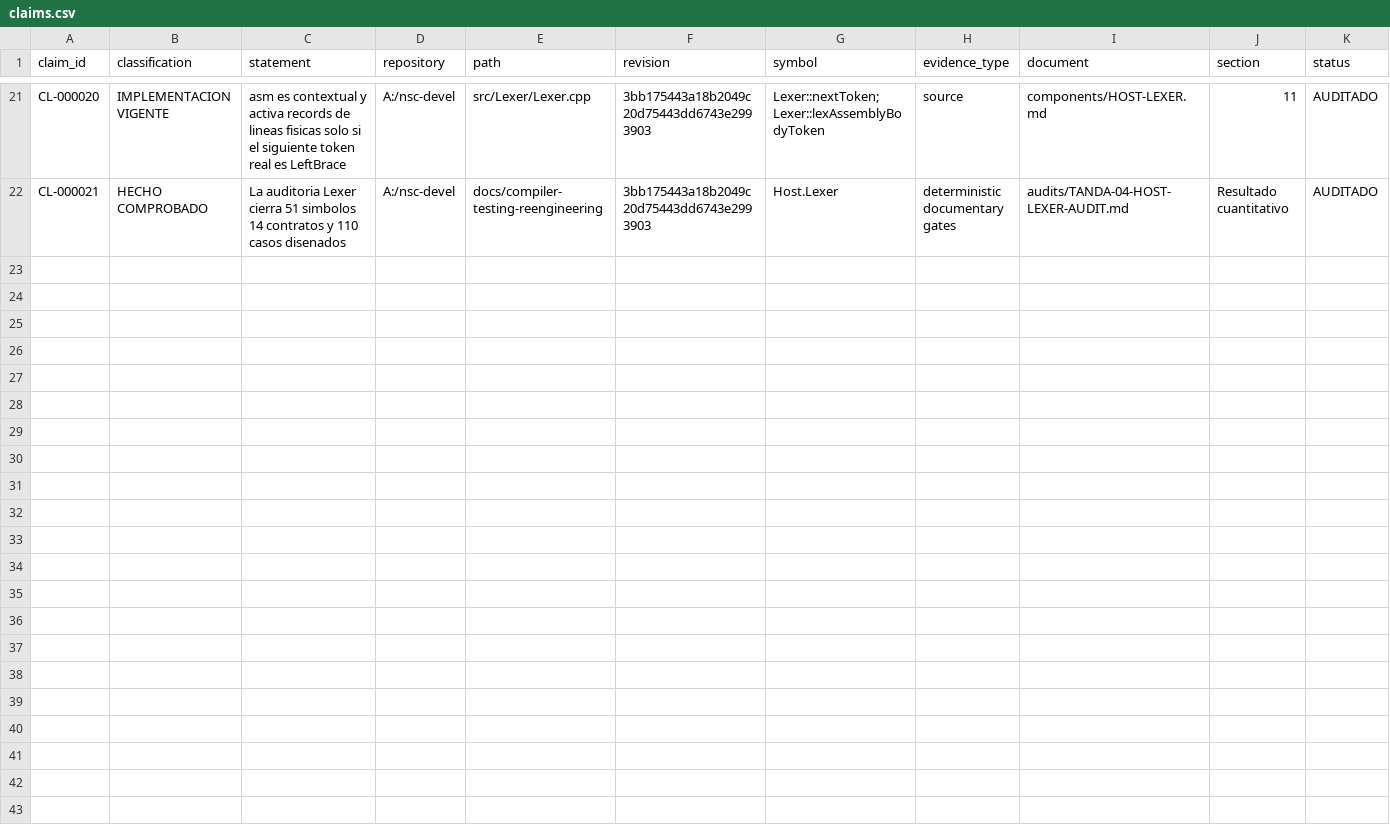
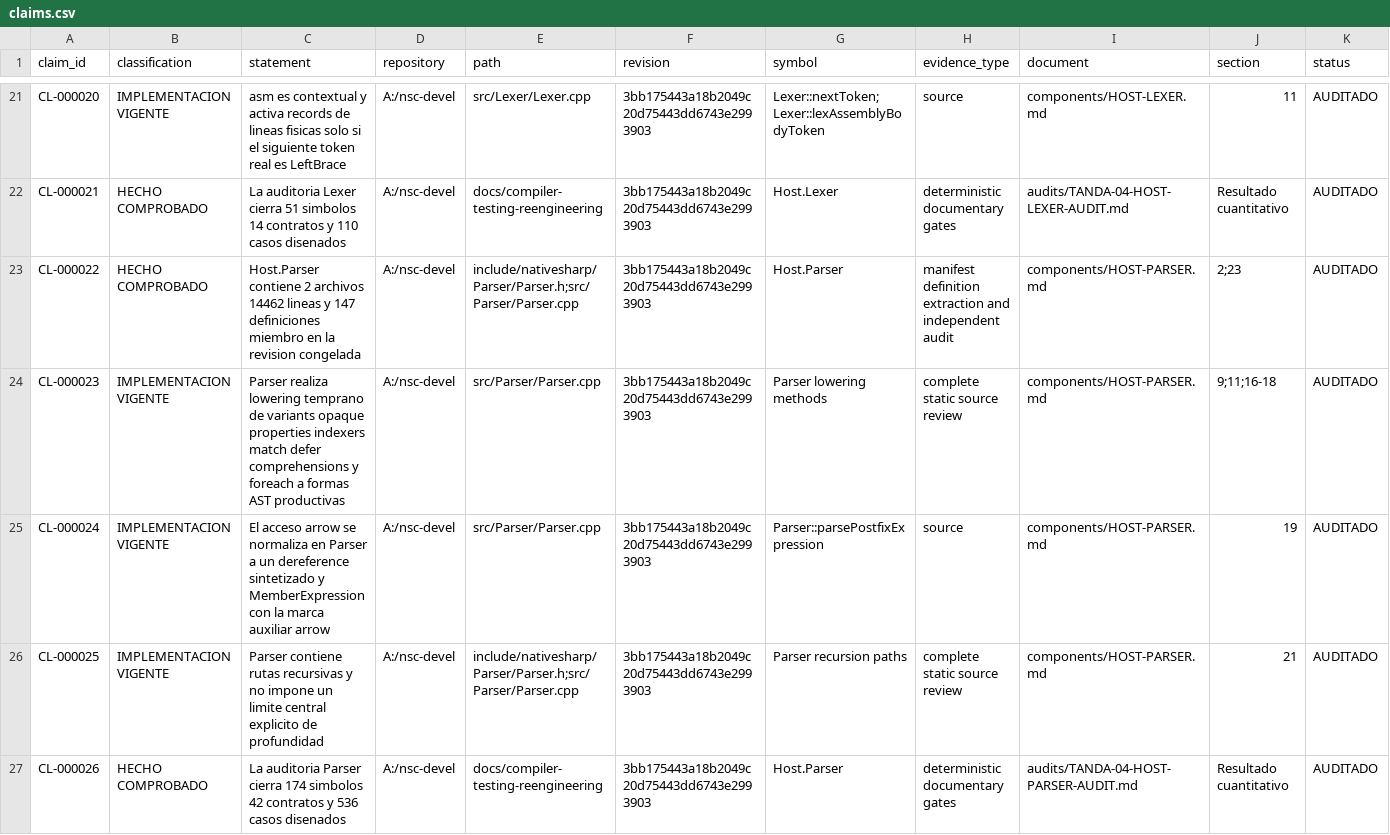
Before and after one commit to al82dev/nsc-devel, a CSV file: docs/compiler-testing-reengineering/inventory/claims.csv, drawn as a sheet; only a part is shown, gaps mark what is left out.

Commit message:
Audit Host.Parser contracts and test plan
Read Parser.h and all 14,066 lines of Parser.cpp at revision 3bb175443a18b2049c20d75443dd6743e2993903. Inventory 174 symbols and 147 member definitions, model 42 stable contracts, and design 536 logical cases with structural AST, diagnostic, progress, state, recursion, and lowering oracles. Add independent audit and method evidence, synchronize manifests and cursor, preserve the frozen historical suite, and leave all compiler/test code plus six pre-existing changes untouched. No build, test, baseline, coverage, deploy, C: write, or remote operation was performed.

```diff
--- a/docs/compiler-testing-reengineering/inventory/claims.csv
+++ b/docs/compiler-testing-reengineering/inventory/claims.csv
@@ -22 +22,6 @@ CL-000020,IMPLEMENTACION VIGENTE,"asm es contextual y activa records de lineas f
 CL-000021,HECHO COMPROBADO,"La auditoria Lexer cierra 51 simbolos 14 contratos y 110 casos disenados",A:/nsc-devel,docs/compiler-testing-reengineering,3bb175443a18b2049c20d75443dd6743e2993903,Host.Lexer,"deterministic documentary gates",audits/TANDA-04-HOST-LEXER-AUDIT.md,"Resultado cuantitativo",AUDITADO
+CL-000022,HECHO COMPROBADO,"Host.Parser contiene 2 archivos 14462 lineas y 147 definiciones miembro en la revision congelada",A:/nsc-devel,"include/nativesharp/Parser/Parser.h;src/Parser/Parser.cpp",3bb175443a18b2049c20d75443dd6743e2993903,Host.Parser,"manifest definition extraction and independent audit",components/HOST-PARSER.md,"2;23",AUDITADO
+CL-000023,IMPLEMENTACION VIGENTE,"Parser realiza lowering temprano de variants opaque properties indexers match defer comprehensions y foreach a formas AST productivas",A:/nsc-devel,src/Parser/Parser.cpp,3bb175443a18b2049c20d75443dd6743e2993903,"Parser lowering methods","complete static source review",components/HOST-PARSER.md,"9;11;16-18",AUDITADO
+CL-000024,IMPLEMENTACION VIGENTE,"El acceso arrow se normaliza en Parser a un dereference sintetizado y MemberExpression con la marca auxiliar arrow",A:/nsc-devel,src/Parser/Parser.cpp,3bb175443a18b2049c20d75443dd6743e2993903,Parser::parsePostfixExpression,source,components/HOST-PARSER.md,19,AUDITADO
+CL-000025,IMPLEMENTACION VIGENTE,"Parser contiene rutas recursivas y no impone un limite central explicito de profundidad",A:/nsc-devel,"include/nativesharp/Parser/Parser.h;src/Parser/Parser.cpp",3bb175443a18b2049c20d75443dd6743e2993903,"Parser recursion paths","complete static source review",components/HOST-PARSER.md,21,AUDITADO
+CL-000026,HECHO COMPROBADO,"La auditoria Parser cierra 174 simbolos 42 contratos y 536 casos disenados",A:/nsc-devel,docs/compiler-testing-reengineering,3bb175443a18b2049c20d75443dd6743e2993903,Host.Parser,"deterministic documentary gates",audits/TANDA-04-HOST-PARSER-AUDIT.md,"Resultado cuantitativo",AUDITADO
```
Also changed, not shown: docs/compiler-testing-reengineering/inventory/components.csv, docs/compiler-testing-reengineering/inventory/document-coverage.csv, 13 other files.
